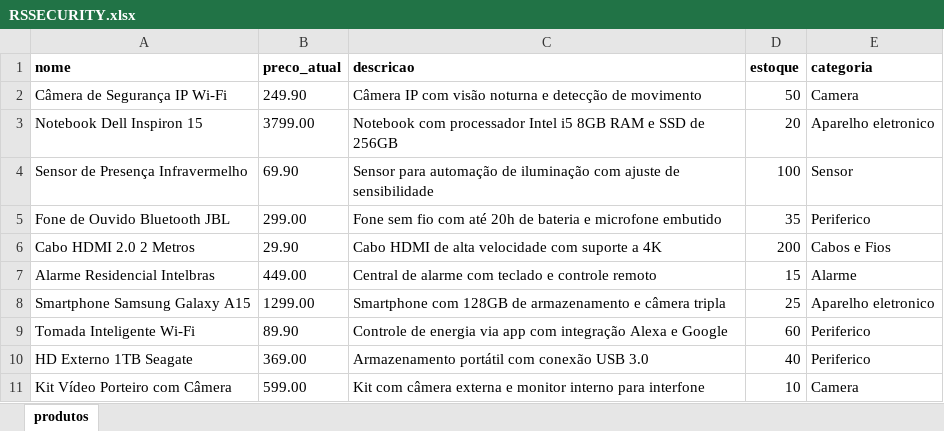
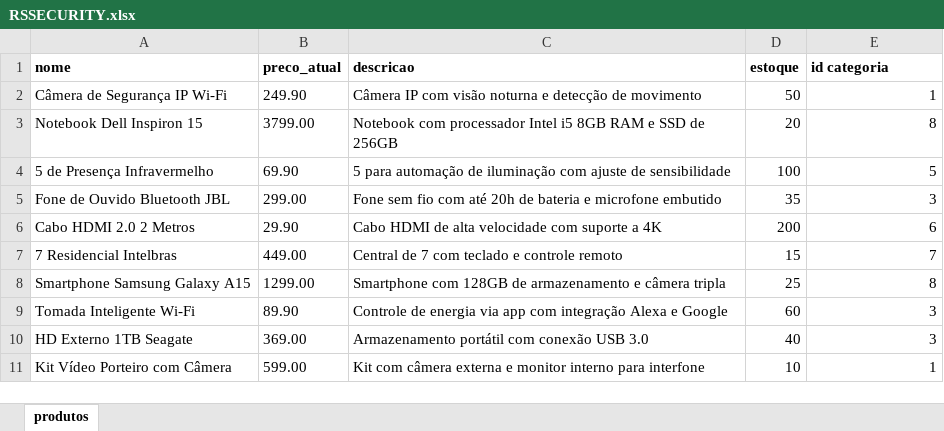
Before and after one commit to anri-kot/RS-Security-dev, an Excel workbook: doc/RSSECURITY.xlsx, sheet produtos, drawn as a sheet; values as stored, in another font and other column widths than the file's, no borders; charts and pictures not drawn; the diff names each change by its address in the sheet, - before the commit and + after, or states it on an @@ line.

```diff
--- a/doc/RSSECURITY.xlsx (sheet produtos)
+++ b/doc/RSSECURITY.xlsx (sheet produtos)
-E1: categoria
+E1: id categoria
-E2 (id categoria): Camera
+E2 (id categoria): 1
-E3 (id categoria): Aparelho eletronico
+E3 (id categoria): 8
-A4 (nome): Sensor de Presença Infravermelho
+A4 (nome): 5 de Presença Infravermelho
-C4 (descricao): Sensor para automação…
+C4 (descricao): 5 para automação…
-E4 (id categoria): Sensor
+E4 (id categoria): 5
-E5 (id categoria): Periferico
+E5 (id categoria): 3
-E6 (id categoria): Cabos e Fios
+E6 (id categoria): 6
-A7 (nome): Alarme Residencial Intelbras
+A7 (nome): 7 Residencial Intelbras
-C7 (descricao): Central de alarme com teclado e controle remoto
+C7 (descricao): Central de 7 com teclado e controle remoto
-E7 (id categoria): Alarme
+E7 (id categoria): 7
-E8 (id categoria): Aparelho eletronico
+E8 (id categoria): 8
-E9:E10 (id categoria): Periferico
+E9:E10 (id categoria): 3
-E11 (id categoria): Camera
+E11 (id categoria): 1
```
Also changed, not shown: 9 other files.
